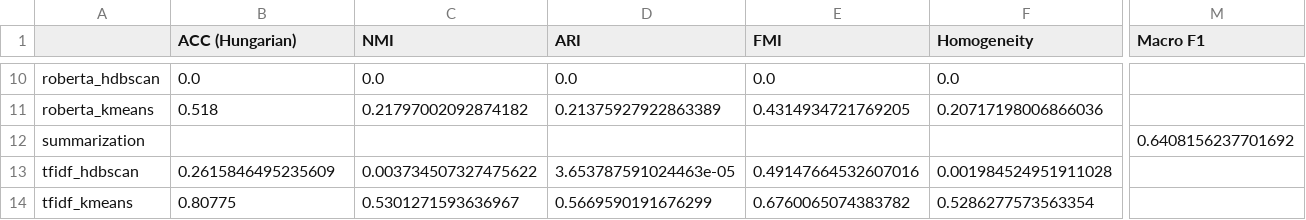
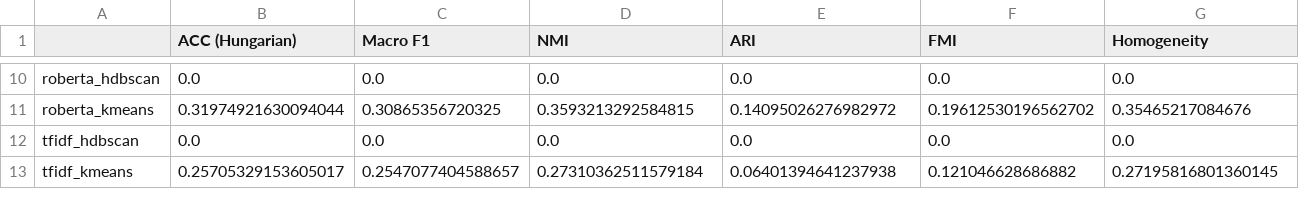
Before and after one commit to dg-ng/auto-labelling, a CSV file: results/comparison_table.csv, drawn as a sheet; only a part is shown, gaps mark what is left out; removed rows and columns are numbered as before the commit, all else as after; rows hold the shown columns only; the diff covers the shown part only; the diff names each change by its address in the sheet, - before the commit and + after, or states it on an @@ line.

```diff
--- a/results/comparison_table.csv
+++ b/results/comparison_table.csv
+column C (Macro F1), rows 10-13: 0.0 | 0.30865356720325 | 0.0 | 0.2547077404588657
-column M (Macro F1), empty
-B11 (ACC (Hungarian)): 0.518
+B11 (ACC (Hungarian)): 0.31974921630094044
-D11 (NMI): 0.21797002092874182
+D11 (NMI): 0.3593213292584815
-E11 (ARI): 0.21375927922863389
+E11 (ARI): 0.14095026276982972
-F11 (FMI): 0.4314934721769205
+F11 (FMI): 0.19612530196562702
-G11 (Homogeneity): 0.20717198006866036
+G11 (Homogeneity): 0.35465217084676
-row 12: summarization |  |  |  |  |  | 0.6408156237701692
-B12 (ACC (Hungarian)): 0.2615846495235609
+B12 (ACC (Hungarian)): 0.0
-D12 (NMI): 0.003734507327475622
+D12 (NMI): 0.0
-E12 (ARI): 3.653787591024463e-05
+E12 (ARI): 0.0
-F12 (FMI): 0.49147664532607016
+F12 (FMI): 0.0
-G12 (Homogeneity): 0.001984524951911028
+G12 (Homogeneity): 0.0
-B13 (ACC (Hungarian)): 0.80775
+B13 (ACC (Hungarian)): 0.25705329153605017
-D13 (NMI): 0.5301271593636967
+D13 (NMI): 0.27310362511579184
-E13 (ARI): 0.5669590191676299
+E13 (ARI): 0.06401394641237938
-F13 (FMI): 0.6760065074383782
+F13 (FMI): 0.121046628686882
-G13 (Homogeneity): 0.5286277573563354
+G13 (Homogeneity): 0.27195816801360145
```
Also changed, not shown: 73 edited cells elsewhere in this file, 1 other file.
